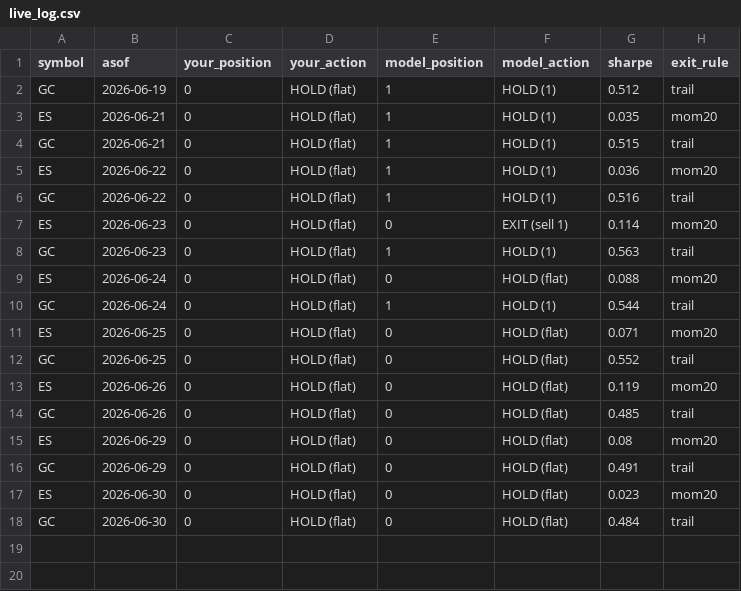
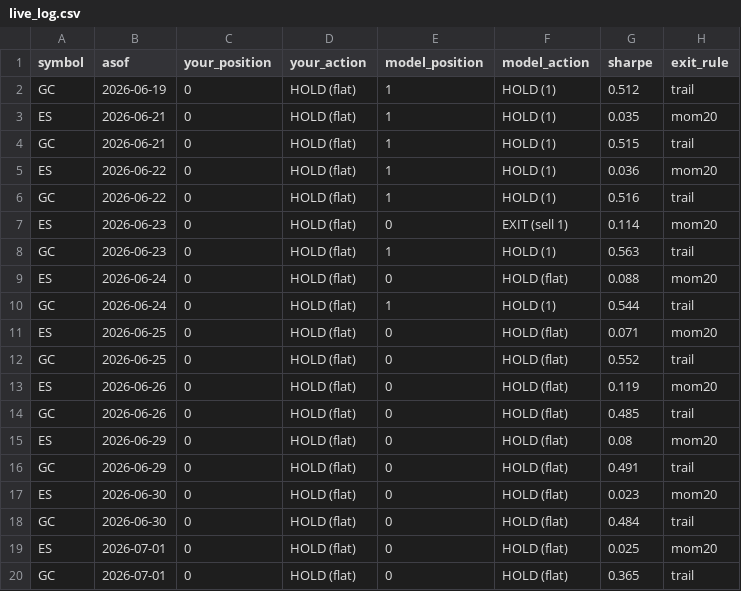
Before and after one commit to peiliangbai92/futures_trading, a CSV file: tracking/live_log.csv, drawn as a sheet; the diff names each change by its address in the sheet, - before the commit and + after, or states it on an @@ line.

```diff
--- a/tracking/live_log.csv
+++ b/tracking/live_log.csv
+row 19: ES | 2026-07-01 | 0 | HOLD (flat) | 0 | HOLD (flat) | 0.025 | mom20
+row 20: GC | 2026-07-01 | 0 | HOLD (flat) | 0 | HOLD (flat) | 0.365 | trail
```
